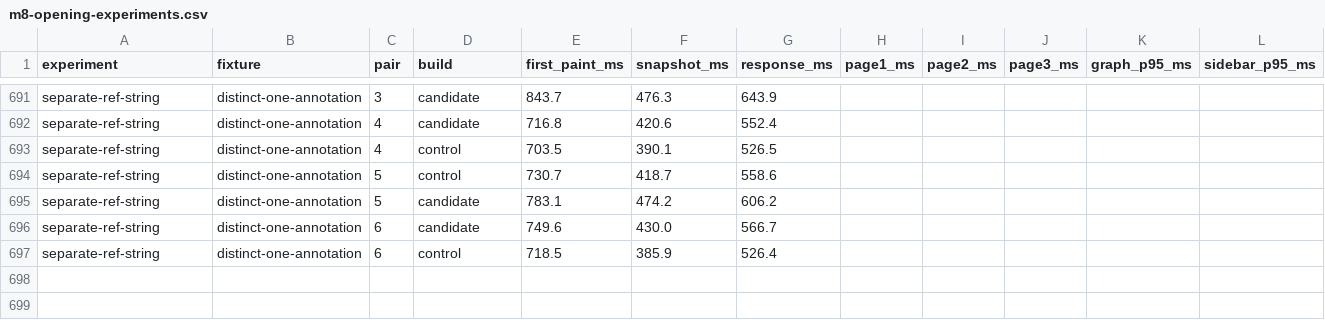
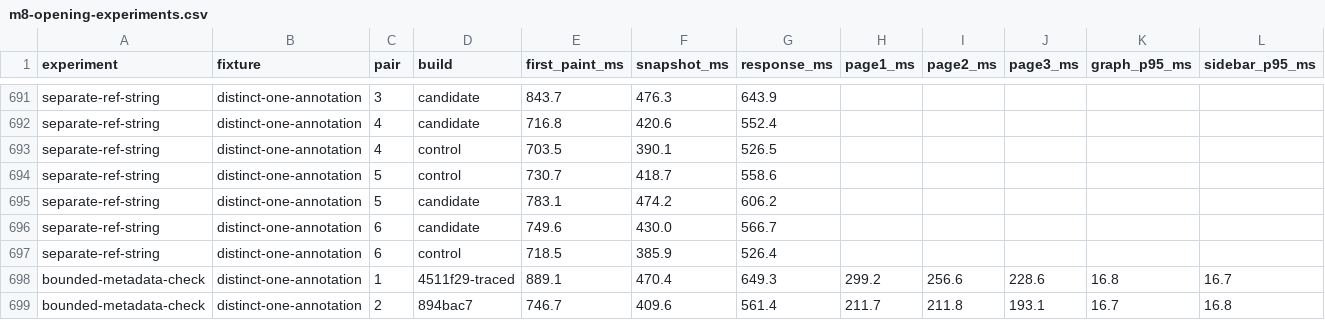
Before and after one commit to yousofdavamkar/OpenKraken, a CSV file: docs/verification/m8-opening-experiments.csv, drawn as a sheet; only a part is shown, gaps mark what is left out; rows hold the shown columns only; the diff names each change by its address in the sheet, - before the commit and + after, or states it on an @@ line.

Commit message:
docs(m8): record cache recovery and packaged graph verification

```diff
--- a/docs/verification/m8-opening-experiments.csv
+++ b/docs/verification/m8-opening-experiments.csv
+row 698: bounded-metadata-check | distinct-one-annotation | 1 | 4511f29-traced | 889.1 | 470.4 | 649.3 | 299.2 | 256.6 | 228.6 | 16.8 | 16.7
+row 699: bounded-metadata-check | distinct-one-annotation | 2 | 894bac7 | 746.7 | 409.6 | 561.4 | 211.7 | 211.8 | 193.1 | 16.7 | 16.8
```
Also changed, not shown: 1 other file.
